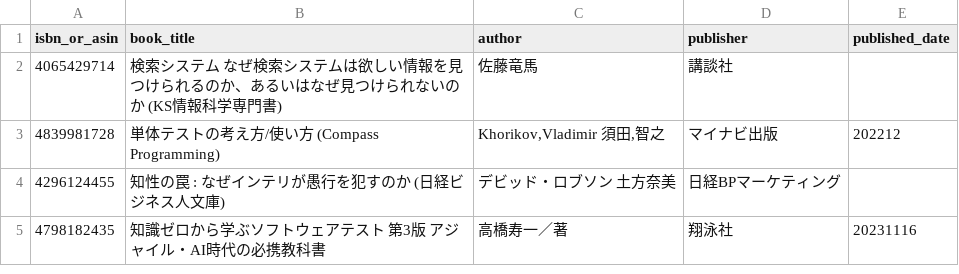
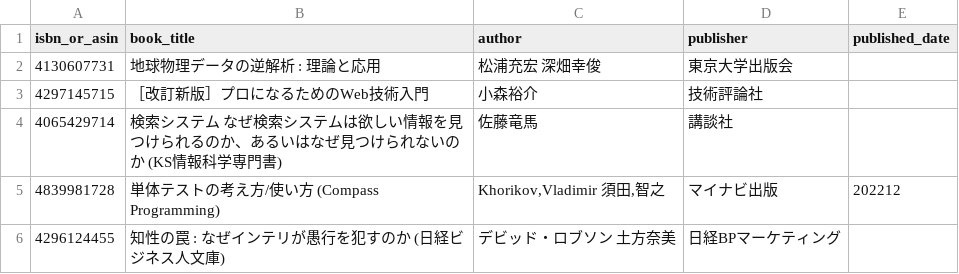
Before and after one commit to stepney141/bookmaker, a CSV file: csv/not_in_Sophia.csv, drawn as a sheet; only a part is shown; the shorter side is filled out with more unchanged rows.

```diff
--- a/csv/not_in_Sophia.csv
+++ b/csv/not_in_Sophia.csv
@@ -1,2 +1,4 @@
 isbn_or_asin,book_title,author,publisher,published_date
+4130607731,地球物理データの逆解析 : 理論と応用,松浦充宏 深畑幸俊,東京大学出版会,
+4297145715,［改訂新版］プロになるためのWeb技術入門,小森裕介,技術評論社,
 4065429714,検索システム　なぜ検索システムは欲しい情報を見つけられるのか、あるいはなぜ見つけられないのか (KS情報科学専門書),佐藤竜馬,講談社,
```
Also changed, not shown: csv/bookmeter_wish_books.csv, csv/in_UTokyo.csv, 6 other files.
